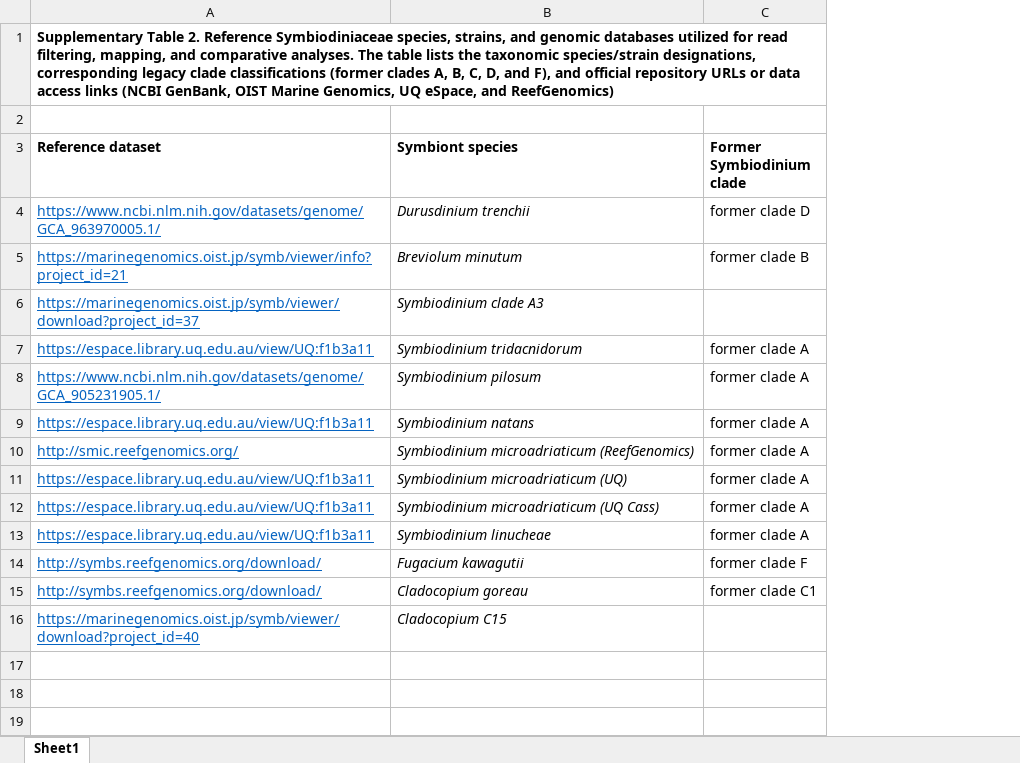
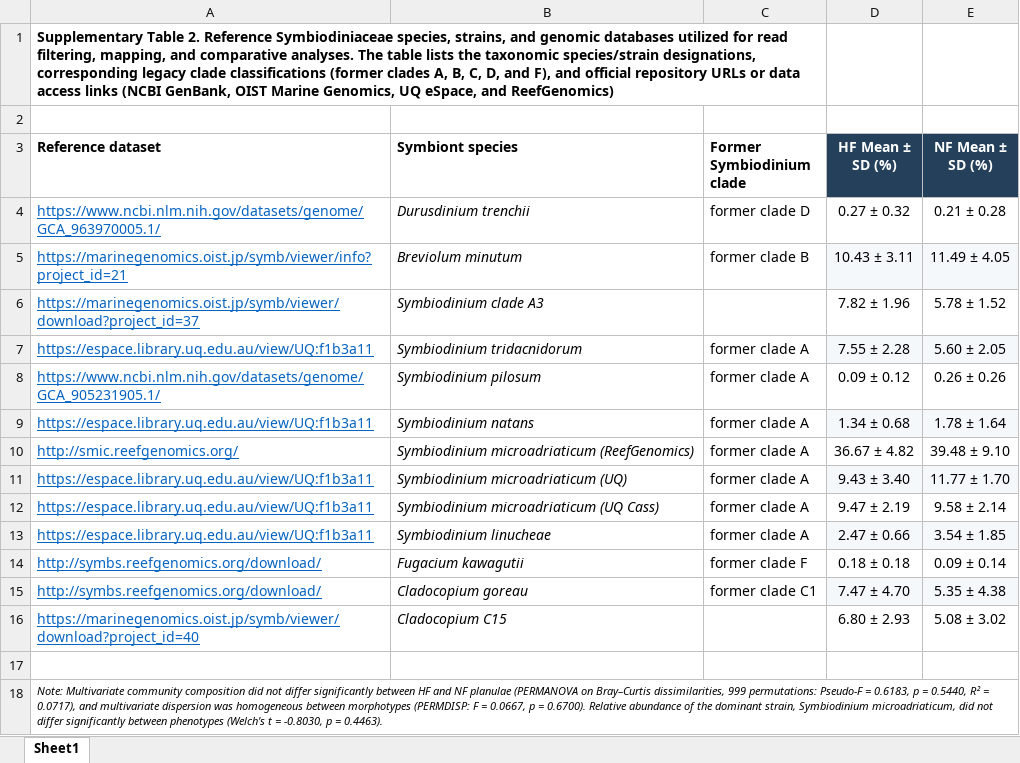
Before and after one commit to LielUziahu/S_Pistillata_Bet-Hedging, an Excel workbook: supplementary/Table S2 - Symbiodiniaceae species.xlsx, sheet Sheet1, drawn as a sheet; values as stored, in another font and other column widths than the file's, no borders; charts and pictures not drawn; the diff names each change by its address in the sheet, - before the commit and + after, or states it on an @@ line.

```diff
--- a/supplementary/Table S2 - Symbiodiniaceae species.xlsx (sheet Sheet1)
+++ b/supplementary/Table S2 - Symbiodiniaceae species.xlsx (sheet Sheet1)
+column D (HF Mean ± SD (%)), rows 4-16: 0.27 ± 0.32 | 10.43 ± 3.11 | 7.82 ± 1.96 | 7.55 ± 2.28 | 0.09 ± 0.12 | 1.34 ± 0.68 | 36.67 ± 4.82 | 9.43 ± 3.40 | 9.47 ± 2.19 | 2.47 ± 0.66 | 0.18 ± 0.18 | 7.47 ± 4.70 | 6.80 ± 2.93
+column E (NF Mean ± SD (%)), rows 4-16: 0.21 ± 0.28 | 11.49 ± 4.05 | 5.78 ± 1.52 | 5.60 ± 2.05 | 0.26 ± 0.26 | 1.78 ± 1.64 | 39.48 ± 9.10 | 11.77 ± 1.70 | 9.58 ± 2.14 | 3.54 ± 1.85 | 0.09 ± 0.14 | 5.35 ± 4.38 | 5.08 ± 3.02
+row 17: (empty)
+row 18: Note: Multivariate community composition did not differ significantly between HF and NF planulae (PERMANOVA on Bray–Curtis dissimilarities, 999 permutations: Pseudo-F = 0.6183, p = 0.5440, R² = 0.0717), and multivariate dispersion was homogeneous between morphotypes (PERMDISP: F = 0.0667, p = 0.6700). Relative abundance of the dominant strain, Symbiodinium microadriaticum, did not differ significantly between phenotypes (Welch's t = -0.8030, p = 0.4463).
```
Also changed, not shown: charts or pictures, raw_data/Spats/Alkalinity_test.xlsx, 29 other files.
